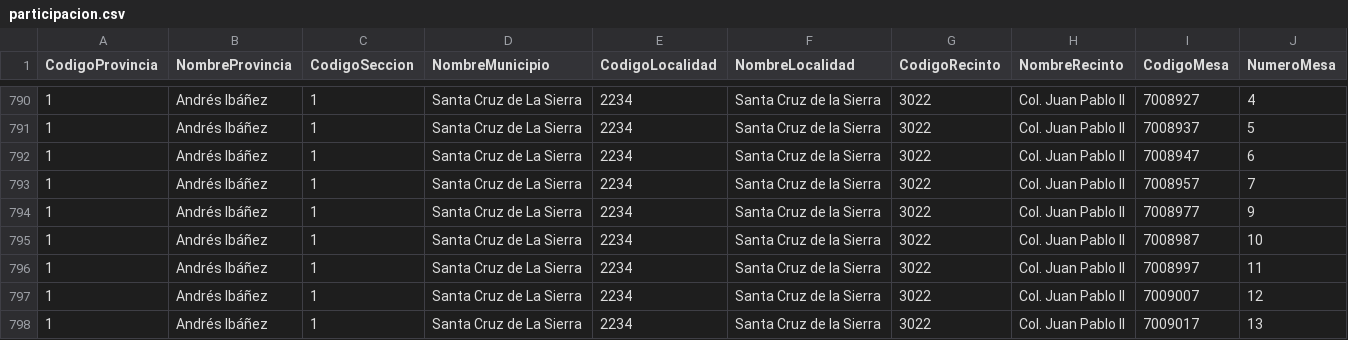
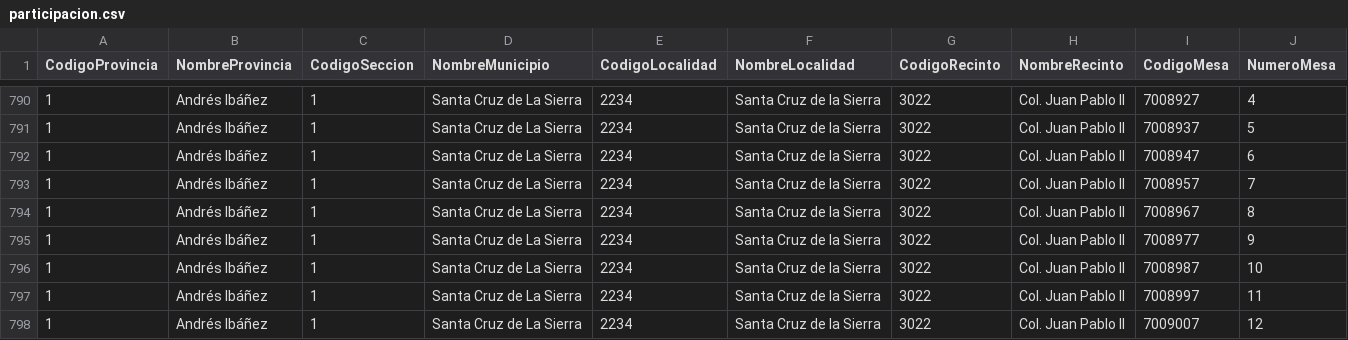
Before and after one commit to mauforonda/subnacionales2026, a CSV file: resultados/primera_vuelta/santa-cruz/alcaldesaalcalde/participacion.csv, drawn as a sheet; only a part is shown, gaps mark what is left out; the shorter side is filled out with more unchanged rows; rows hold the shown columns only; the diff covers the shown part only; the diff names each change by its address in the sheet, - before the commit and + after, or states it on an @@ line.

```diff
--- a/resultados/primera_vuelta/santa-cruz/alcaldesaalcalde/participacion.csv
+++ b/resultados/primera_vuelta/santa-cruz/alcaldesaalcalde/participacion.csv
+row 794: 1 | Andrés Ibáñez | 1 | Santa Cruz de La Sierra | 2234 | Santa Cruz de la Sierra | 3022 | Col. Juan Pablo II | 7008967 | 8
```
Also changed, not shown: 5 added rows elsewhere in this file, resultados/primera_vuelta/cochabamba/asambleista-poblacion/participacion.csv, resultados/primera_vuelta/cochabamba/asambleista-poblacion/validos.csv, 29 other files.
